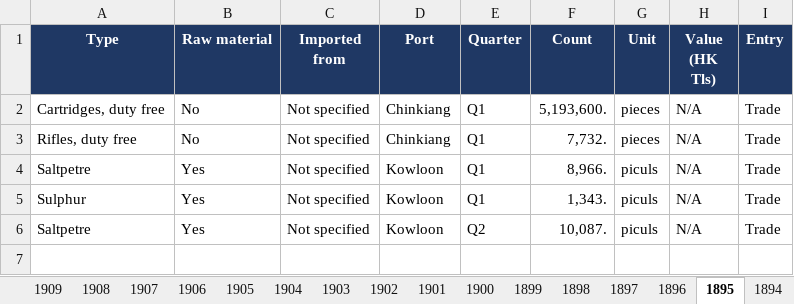
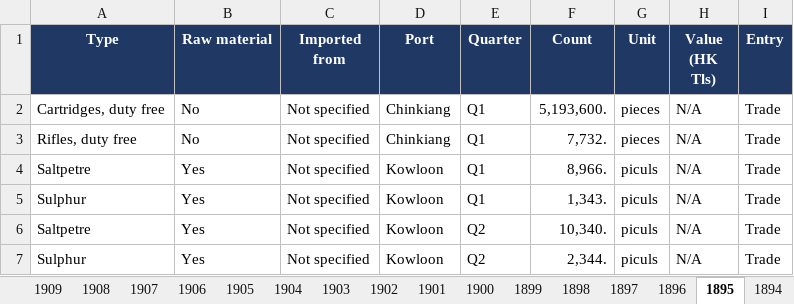
Before and after one commit to hinsonyuen/PATH-Hinson-Work-, an Excel workbook: china/workbooks/China_Arms_Imports_1883-1913.xlsx, sheet 1895, drawn as a sheet; values as stored, in another font and other column widths than the file's, no borders; the diff names each change by its address in the sheet, - before the commit and + after, or states it on an @@ line.

```diff
--- a/china/workbooks/China_Arms_Imports_1883-1913.xlsx (sheet 1895)
+++ b/china/workbooks/China_Arms_Imports_1883-1913.xlsx (sheet 1895)
-F6 (Count): 10,087.
+F6 (Count): 10,340.
+row 7: Sulphur | Yes | Not specified | Kowloon | Q2 | 2,344. | piculs | N/A | Trade
```
Also changed, not shown: sheet 1897, sheet Notes, sheet Coverage, china/workbooks/China_Arms_Exports_1883-1913.xlsx, 3 other files.
